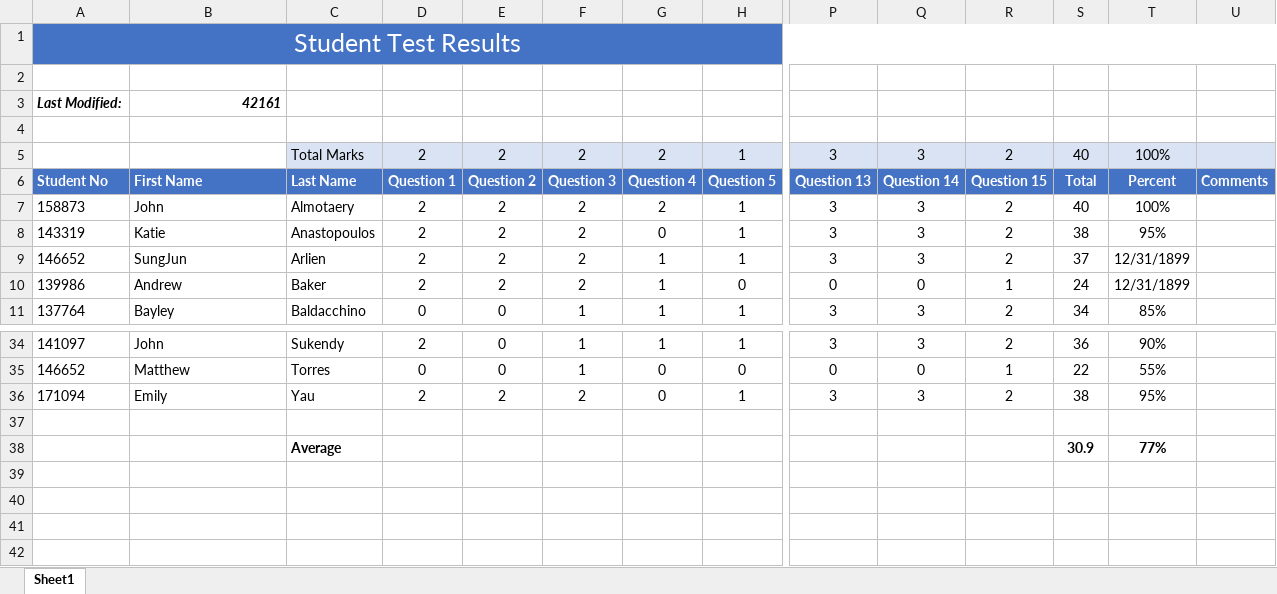
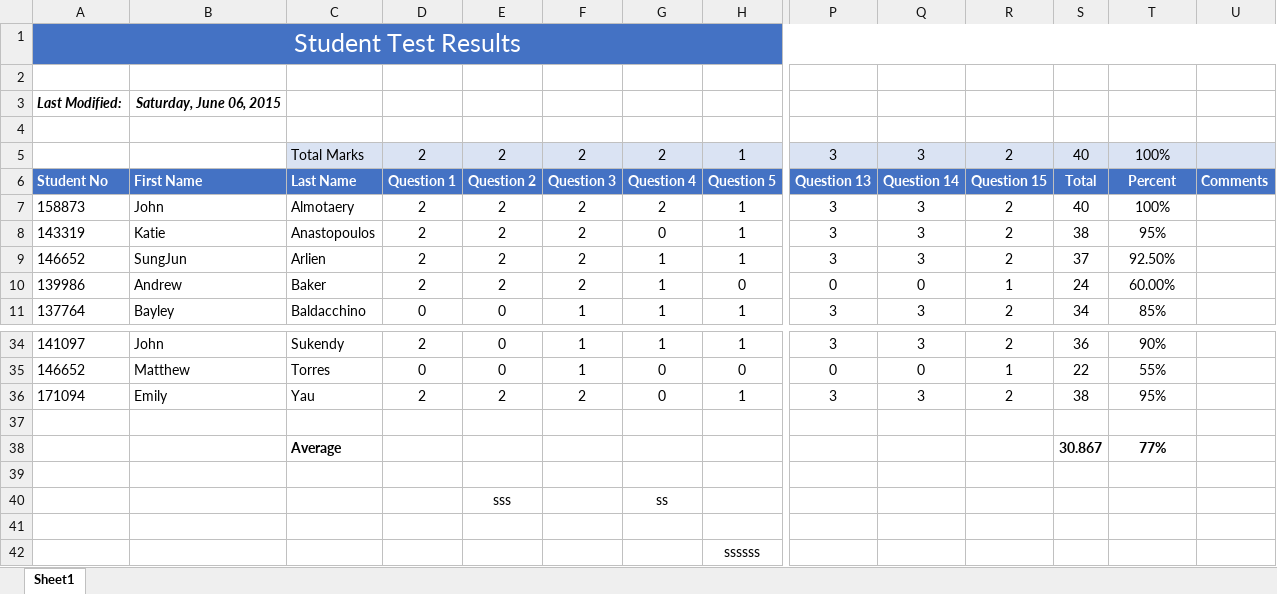
Before and after one commit to Noodle96/excel-skills-for-business, an Excel workbook: 01-essentials/material_curso/modulo-03/W03-Assessment.xlsx, sheet Sheet1, drawn as a sheet; only a part is shown, gaps mark what is left out; values as stored, in another font and other column widths than the file's, no borders; rows hold the shown columns only; the diff names each change by its address in the sheet, - before the commit and + after, or states it on an @@ line.

```diff
--- a/01-essentials/material_curso/modulo-03/W03-Assessment.xlsx (sheet Sheet1)
+++ b/01-essentials/material_curso/modulo-03/W03-Assessment.xlsx (sheet Sheet1)
-B3: 42161
+B3: Saturday, June 06, 2015
-T9: 12/31/1899
+T9: 92.50%
-T10: 12/31/1899
+T10: 60.00%
-S38: 30.9
+S38: 30.867
+row 39: (empty)
+row 40:  |  |  |  | sss |  | ss
+row 41: (empty)
+row 42:  |  |  |  |  |  |  | ssssss
```
Also changed, not shown: 9 other files.
